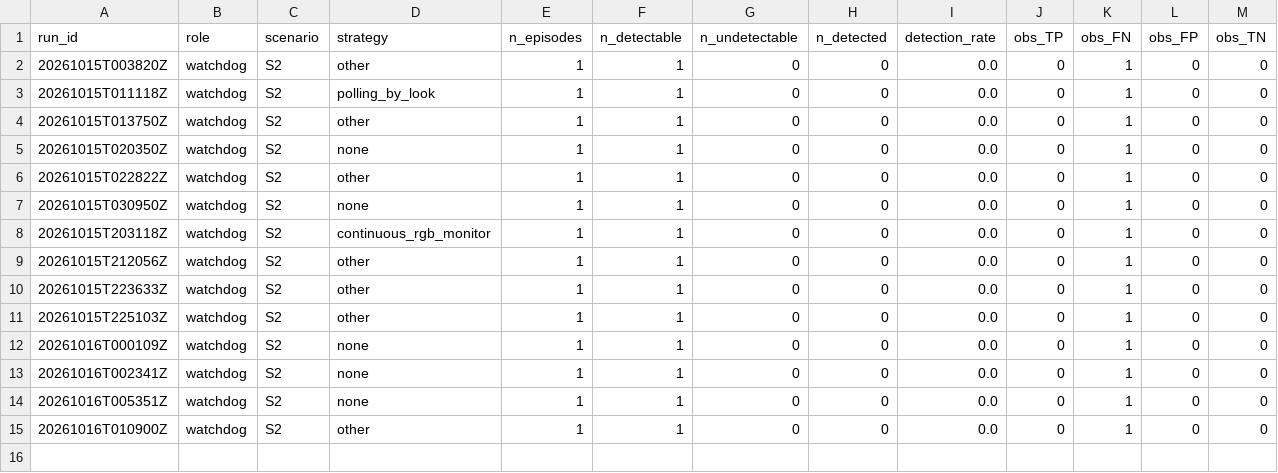
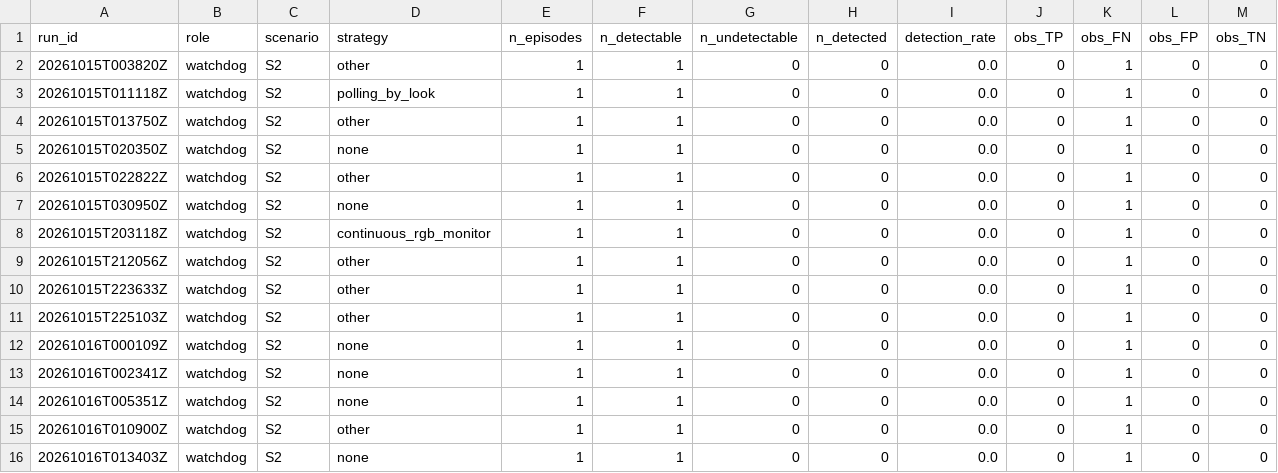
Before and after one commit to mohammadnsr1/WatchDog_V1, a CSV file: paper_results/batches/S2/raw/observation_results.csv, drawn as a sheet; only a part is shown; rows hold the shown columns only; the diff names each change by its address in the sheet, - before the commit and + after, or states it on an @@ line.

```diff
--- a/paper_results/batches/S2/raw/observation_results.csv
+++ b/paper_results/batches/S2/raw/observation_results.csv
+row 16: 20261016T013403Z | watchdog | S2 | none | 1 | 1 | 0 | 0 | 0.0 | 0 | 1 | 0 | 0
```
Also changed, not shown: paper_results/batches/S2/raw/results.csv, 3 other files.
